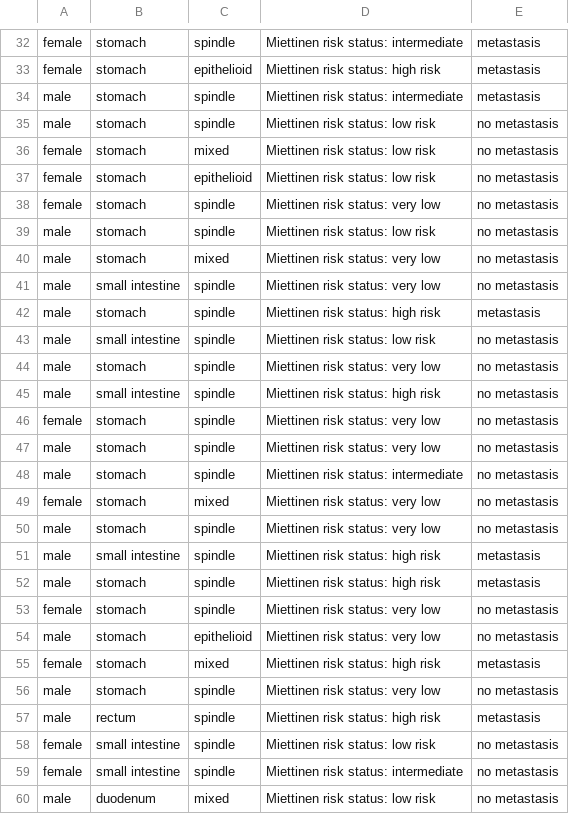
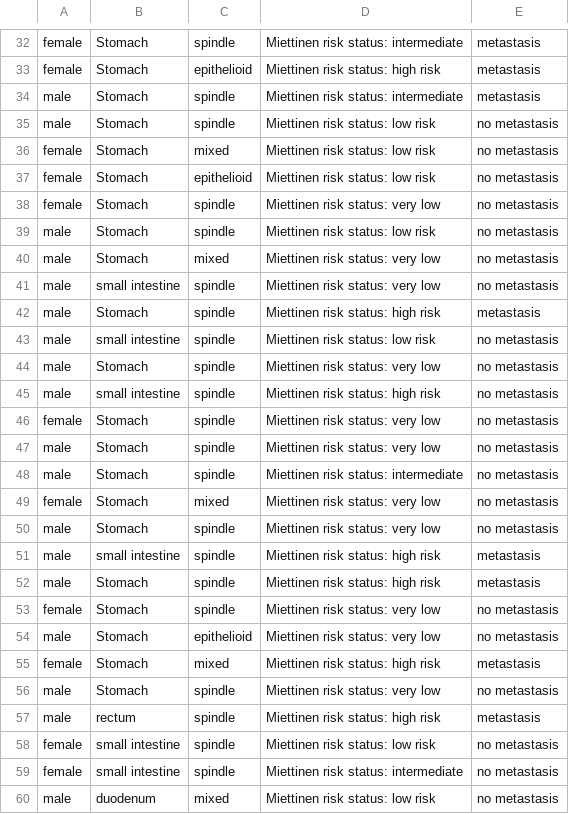
Before and after one commit to Srihan23/ScienceFair, a CSV file: Gastrointestinal Tumor.csv, drawn as a sheet; only a part is shown, gaps mark what is left out; the diff covers the shown part only; the diff names each change by its address in the sheet, - before the commit and + after, or states it on an @@ line.

```diff
--- a/Gastrointestinal Tumor.csv
+++ b/Gastrointestinal Tumor.csv
-B32:B40: stomach
+B32:B40: Stomach
-B42: stomach
+B42: Stomach
-B44: stomach
+B44: Stomach
-B46:B50: stomach
+B46:B50: Stomach
-B52:B56: stomach
+B52:B56: Stomach
```
Also changed, not shown: 17 edited cells elsewhere in this file.
